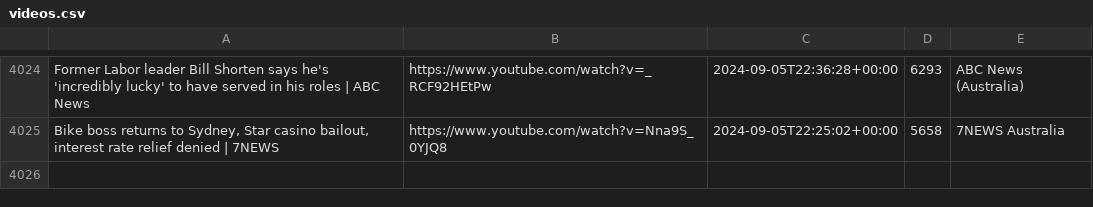
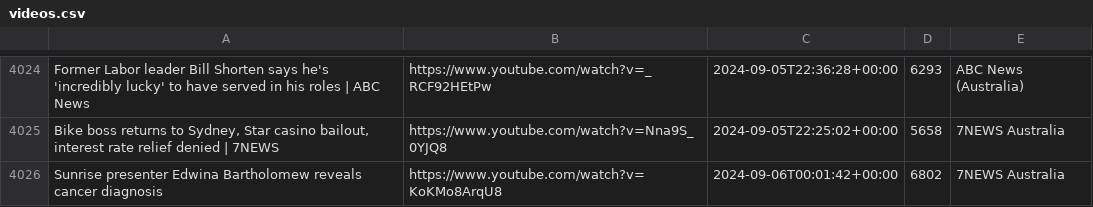
Before and after one commit to alexlaverty/aussienewsvideos, a CSV file: videos.csv, drawn as a sheet; only a part is shown, gaps mark what is left out; the diff names each change by its address in the sheet, - before the commit and + after, or states it on an @@ line.

```diff
--- a/videos.csv
+++ b/videos.csv
+row 4026: Sunrise presenter Edwina Bartholomew reveals cancer diagnosis | https://www.youtube.com/watch?v=KoKMo8ArqU8 | 2024-09-06T00:01:42+00:00 | 6802 | 7NEWS Australia
```
